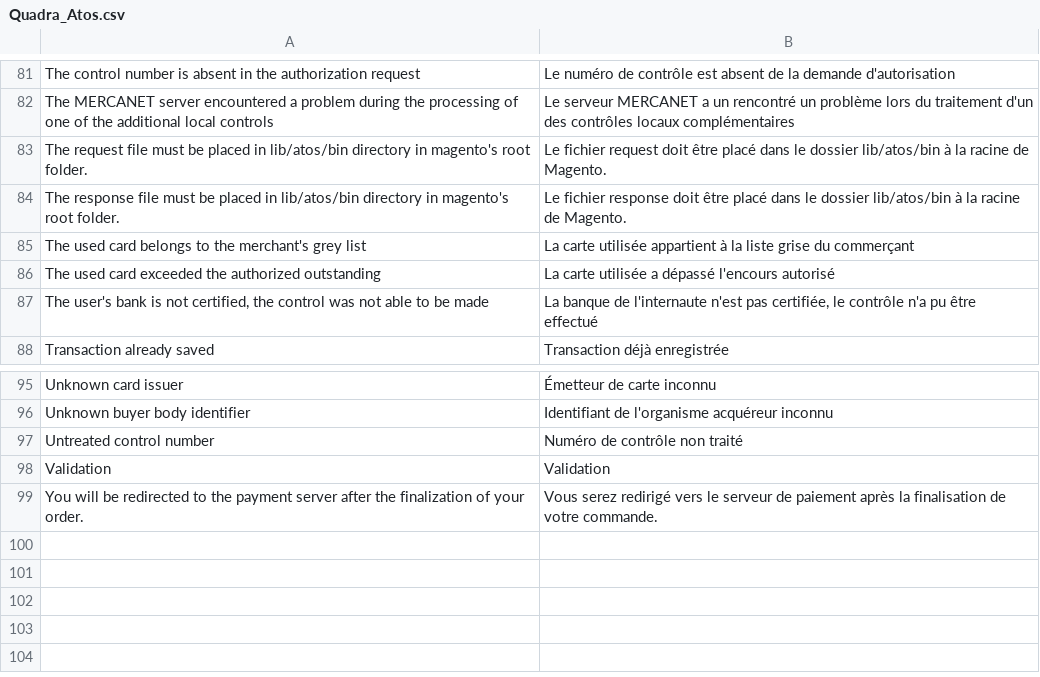
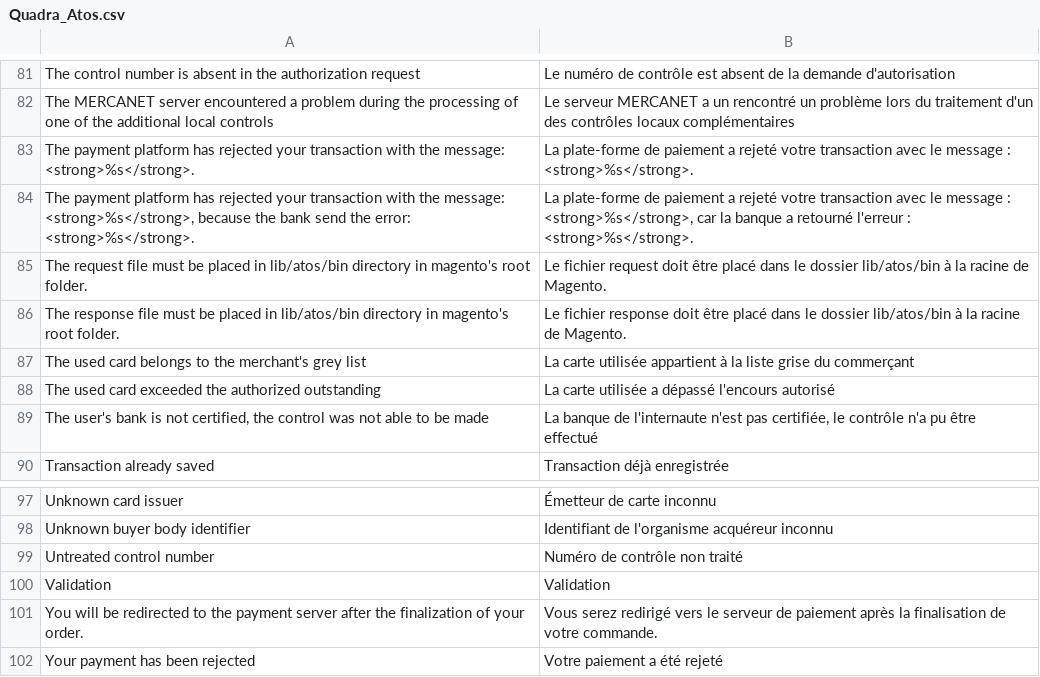
Before and after one commit to quadra-informatique/Atos-Magento, a CSV file: app/locale/fr_FR/Quadra_Atos.csv, drawn as a sheet; only a part is shown, gaps mark what is left out.

Commit message:
Optimisation des messages remontés par la plate-forme de paiement

```diff
--- a/app/locale/fr_FR/Quadra_Atos.csv
+++ b/app/locale/fr_FR/Quadra_Atos.csv
@@ -82,2 +82,4 @@
 "The MERCANET server encountered a problem during the processing of one of the additional local controls","Le serveur MERCANET a un rencontré un problème lors du traitement d'un des contrôles locaux complémentaires"
+"The payment platform has rejected your transaction with the message: <strong>%s</strong>.","La plate-forme de paiement a rejeté votre transaction avec le message : <strong>%s</strong>."
+"The payment platform has rejected your transaction with the message: <strong>%s</strong>, because the bank send the error: <strong>%s</strong>.","La plate-forme de paiement a rejeté votre transaction avec le message : <strong>%s</strong>, car la banque a retourné l'erreur : <strong>%s</strong>."
 "The request file must be placed in lib/atos/bin directory in magento's root folder.","Le fichier request doit être placé dans le dossier lib/atos/bin à la racine de Magento."
@@ -99 +101,2 @@
 "You will be redirected to the payment server after the finalization of your order.","Vous serez redirigé vers le serveur de paiement après la finalisation de votre commande."
+"Your payment has been rejected","Votre paiement a été rejeté"
```
Also changed, not shown: 1 other file.
